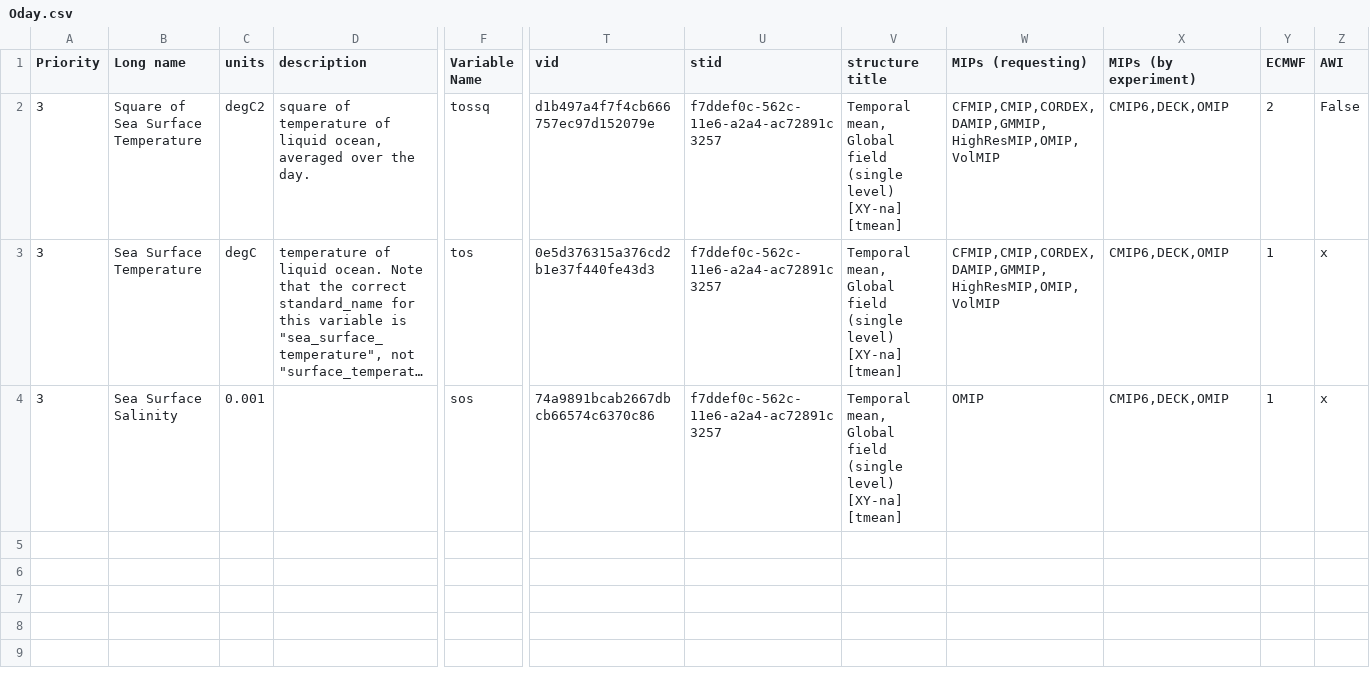
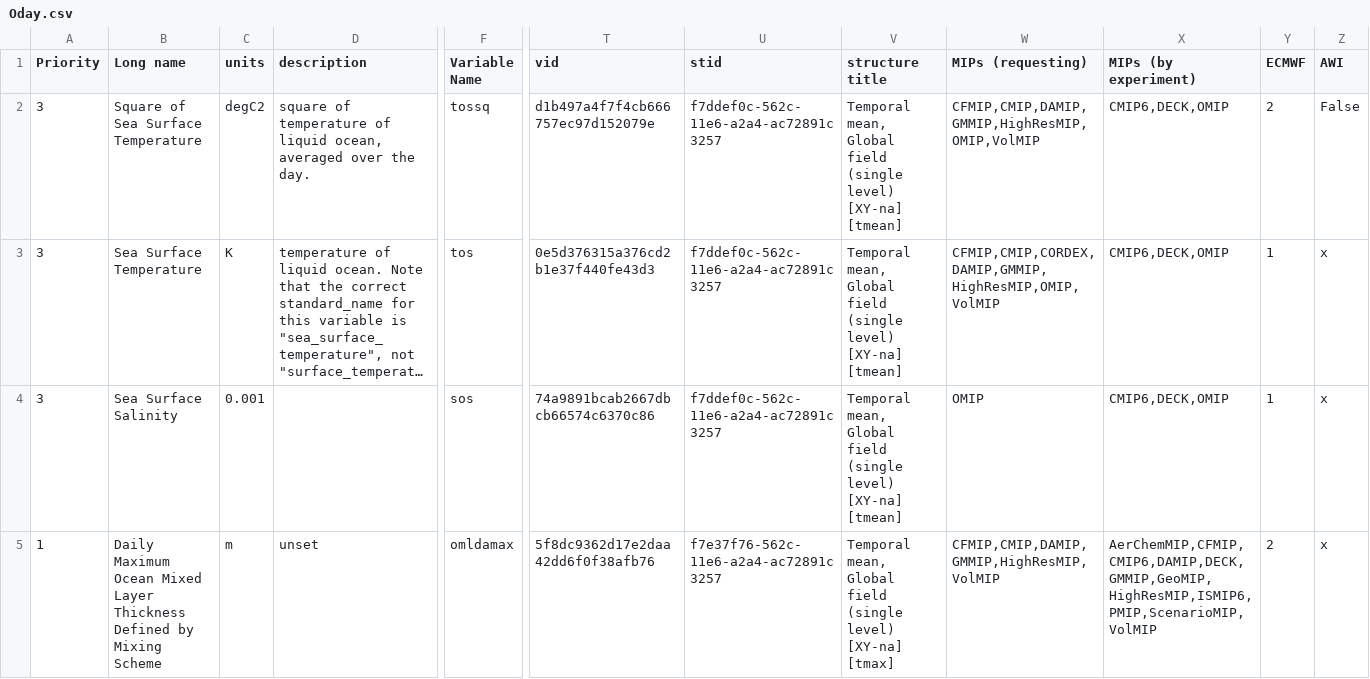
Before and after one commit to EC-Earth/ece2cmor3, a CSV file: resources/data_request/CMIP6/Oday.csv, drawn as a sheet; only a part is shown, gaps mark what is left out; long unchanged cells end in …; rows hold the shown columns only; the diff names each change by its address in the sheet, - before the commit and + after, or states it on an @@ line.

```diff
--- a/resources/data_request/CMIP6/Oday.csv
+++ b/resources/data_request/CMIP6/Oday.csv
-W2 (MIPs (requesting)): CFMIP,CMIP,CORDEX,DAMIP,GMMIP,HighResMIP,OMIP,VolMIP
+W2 (MIPs (requesting)): CFMIP,CMIP,DAMIP,GMMIP,HighResMIP,OMIP,VolMIP
-C3 (units): degC
+C3 (units): K
+row 5: 1 | Daily Maximum Ocean Mixed Layer Thickness Defined by Mixing Scheme | m | unset | omldamax | 5f8dc9362d17e2daa42dd6f0f38afb76 | f7e37f76-562c-11e6-a2a4-ac72891c3257 | Temporal mean, Global field (single level) [XY-na] [tmax] | CFMIP,CMIP,DAMIP,GMMIP,HighResMIP,VolMIP | AerChemMIP,CFMIP,CMIP6,DAMIP,DECK,GMMIP,GeoMIP,HighResMIP,ISMIP6,PMIP,ScenarioMIP,VolMIP | 2 | x
```
Also changed, not shown: resources/data_request/CMIP6/E3hr.csv, resources/data_request/CMIP6/Lmon.csv, 34 other files.
